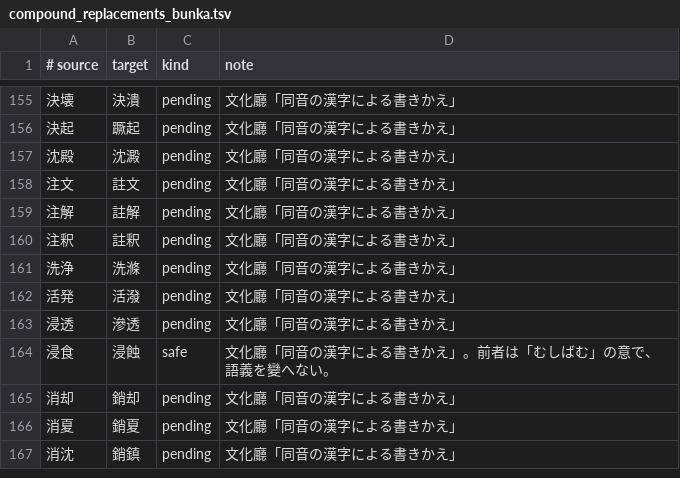
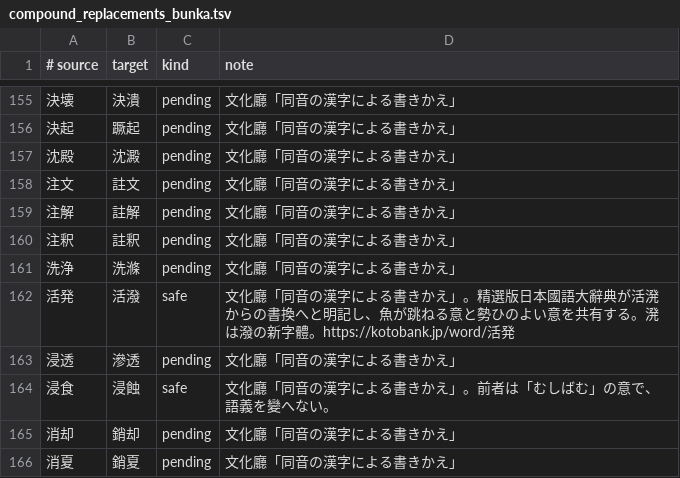
Before and after one commit to c4se-jp/segzi-tools, a TSV file: dic/compound_replacements_bunka.tsv, drawn as a sheet; only a part is shown, gaps mark what is left out; the shorter side is filled out with more unchanged rows.

```diff
--- a/dic/compound_replacements_bunka.tsv
+++ b/dic/compound_replacements_bunka.tsv
@@ -161,3 +161,3 @@
 洗浄	洗滌	pending	文化廳「同音の漢字による書きかえ」
-活発	活潑	pending	文化廳「同音の漢字による書きかえ」
+活発	活潑	safe	文化廳「同音の漢字による書きかえ」。精選版日本國語大辭典が活溌からの書換へと明記し、魚が跳ねる意と勢ひのよい意を共有する。溌は潑の新字體。https://kotobank.jp/word/活発
 浸透	滲透	pending	文化廳「同音の漢字による書きかえ」
```
Also changed, not shown: 1 other file.
